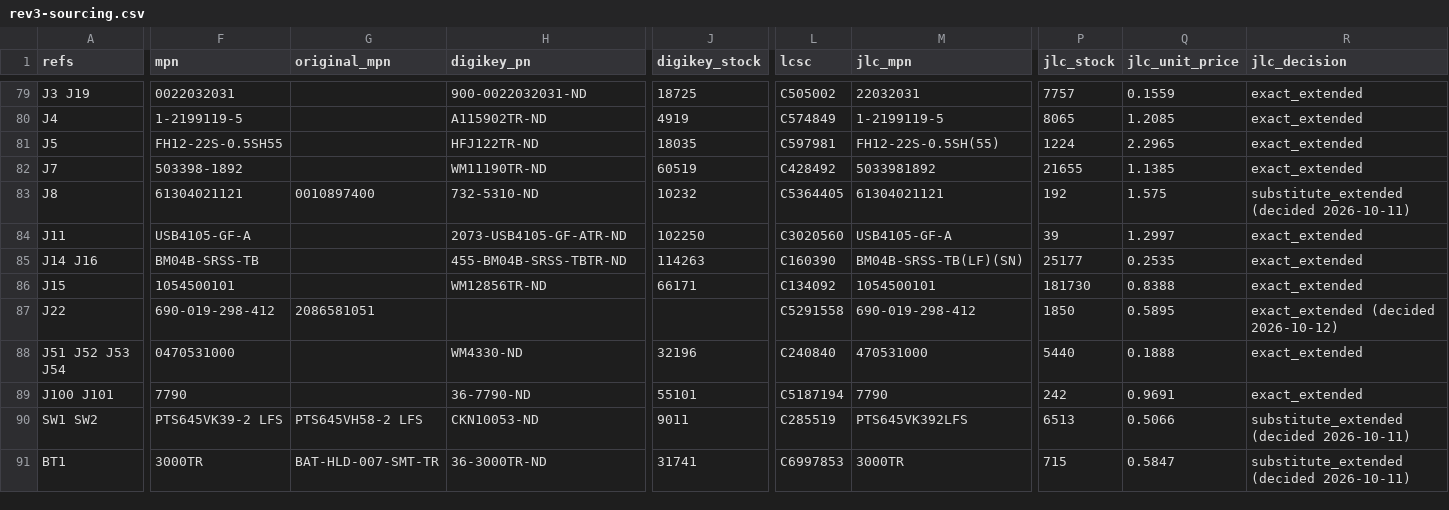
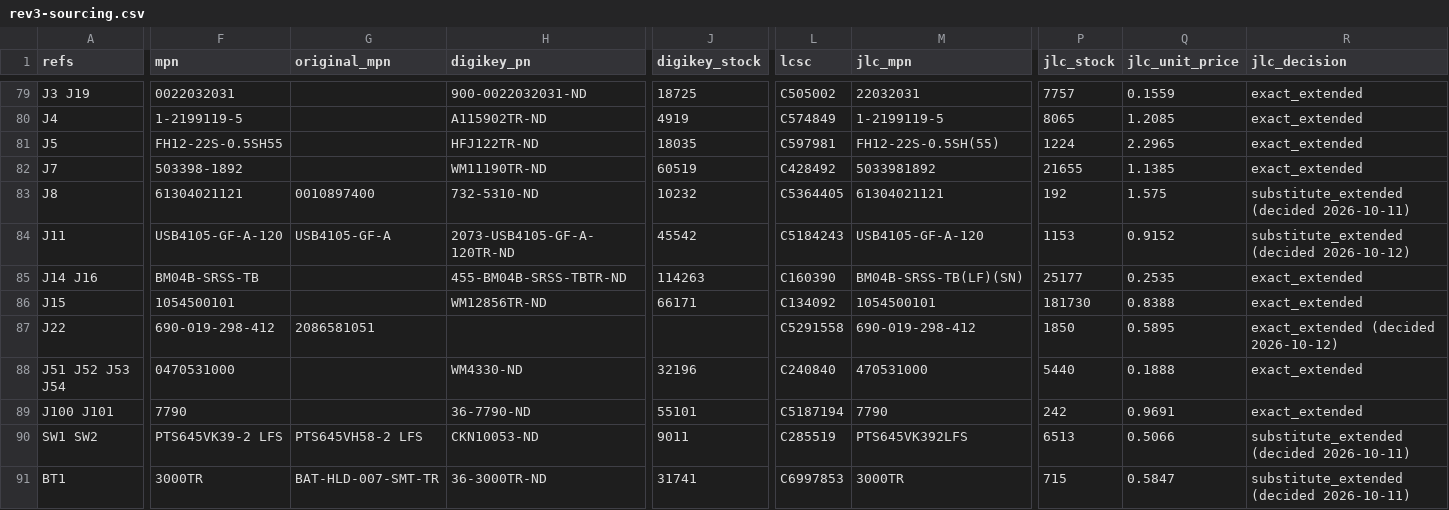
Before and after one commit to 256foundation/libreboard, a CSV file: bom/rev3-sourcing.csv, drawn as a sheet; only a part is shown, gaps mark what is left out; the diff covers the shown part only; the diff names each change by its address in the sheet, - before the commit and + after, or states it on an @@ line.

```diff
--- a/bom/rev3-sourcing.csv
+++ b/bom/rev3-sourcing.csv
-F84 (mpn): USB4105-GF-A
+F84 (mpn): USB4105-GF-A-120
-G84 (original_mpn): (empty)
+G84 (original_mpn): USB4105-GF-A
-H84 (digikey_pn): 2073-USB4105-GF-ATR-ND
+H84 (digikey_pn): 2073-USB4105-GF-A-120TR-ND
-J84 (digikey_stock): 102250
+J84 (digikey_stock): 45542
-L84 (lcsc): C3020560
+L84 (lcsc): C5184243
-M84 (jlc_mpn): USB4105-GF-A
+M84 (jlc_mpn): USB4105-GF-A-120
-P84 (jlc_stock): 39
+P84 (jlc_stock): 1153
-Q84 (jlc_unit_price): 1.2997
+Q84 (jlc_unit_price): 0.9152
-R84 (jlc_decision): exact_extended
+R84 (jlc_decision): substitute_extended (decided 2026-10-12)
```
Also changed, not shown: 2 edited cells elsewhere in this file, 4 other files.
